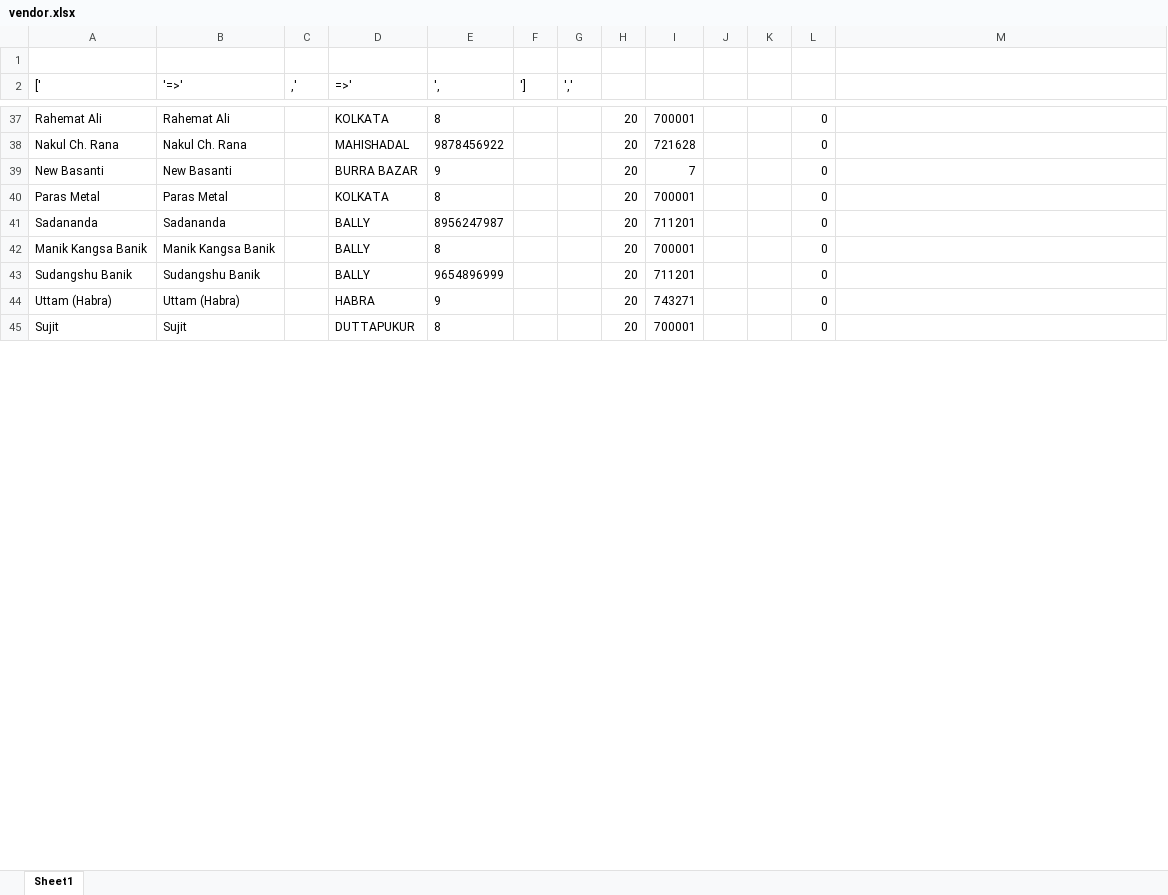
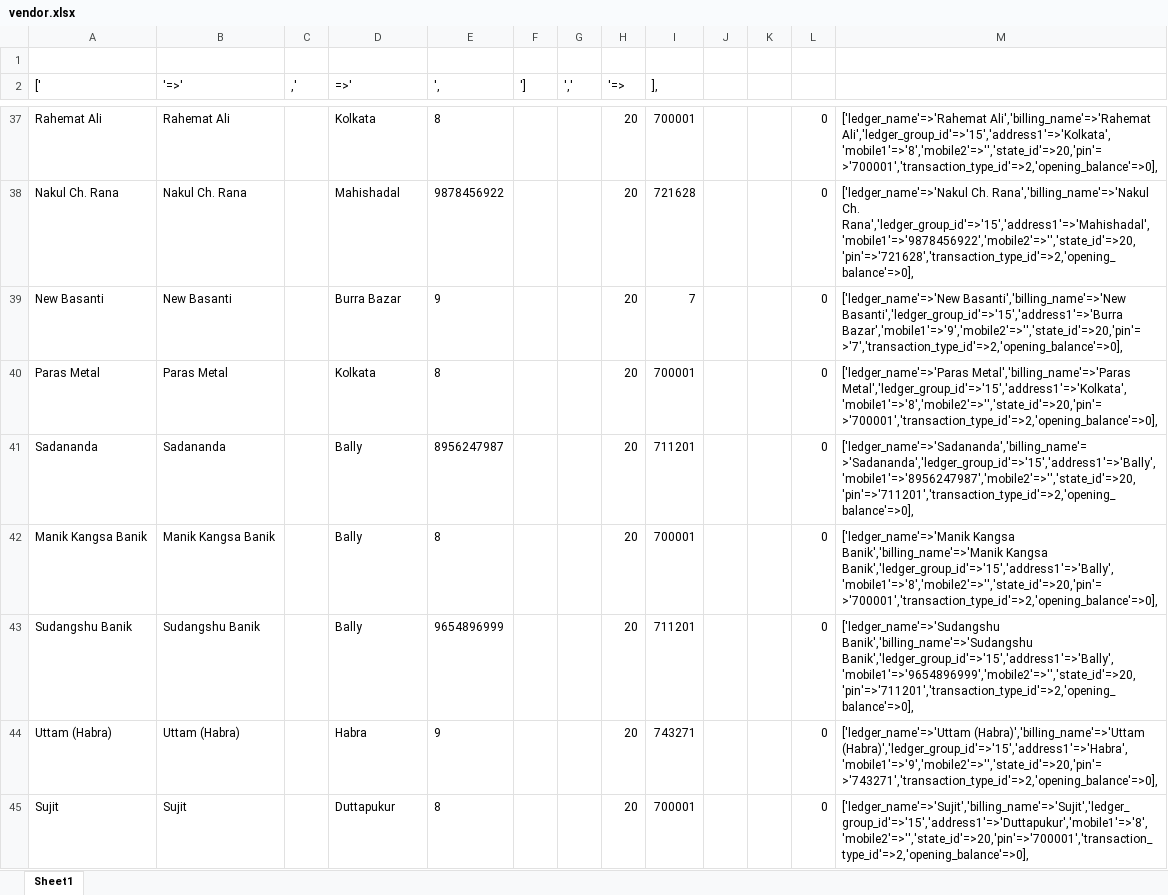
Before and after one commit to sukantahui/metal_project, an Excel workbook: vendor.xlsx, sheet Sheet1, drawn as a sheet; only a part is shown, gaps mark what is left out; values as stored, in another font and other column widths than the file's, no borders; the diff covers the shown part only; the diff names each change by its address in the sheet, - before the commit and + after, or states it on an @@ line.

```diff
--- a/vendor.xlsx (sheet Sheet1)
+++ b/vendor.xlsx (sheet Sheet1)
-H2: (empty)
+H2: '=>
-I2: (empty)
+I2: ],
-D37 (=>'): KOLKATA
+D37 (=>'): Kolkata
-M37: (empty)
+M37: ['ledger_name'=>'Rahemat Ali','billing_name'=>'Rahemat Ali','ledger_group_id'=>'15','address1'=>'Kolkata','mobile1'=>'8','mobile2'=>'','state_id'=>20,'pin'=>'700001','transaction_type_id'=>2,'opening_balance'=>0],
-D38 (=>'): MAHISHADAL
+D38 (=>'): Mahishadal
-M38: (empty)
+M38: ['ledger_name'=>'Nakul Ch. Rana','billing_name'=>'Nakul Ch. Rana','ledger_group_id'=>'15','address1'=>'Mahishadal','mobile1'=>'9878456922','mobile2'=>'','state_id'=>20,'pin'=>'721628','transaction_type_id'=>2,'opening_balance'=>0],
-D39 (=>'): BURRA BAZAR
+D39 (=>'): Burra Bazar
-M39: (empty)
+M39: ['ledger_name'=>'New Basanti','billing_name'=>'New Basanti','ledger_group_id'=>'15','address1'=>'Burra Bazar','mobile1'=>'9','mobile2'=>'','state_id'=>20,'pin'=>'7','transaction_type_id'=>2,'opening_balance'=>0],
-D40 (=>'): KOLKATA
+D40 (=>'): Kolkata
-M40: (empty)
+M40: ['ledger_name'=>'Paras Metal','billing_name'=>'Paras Metal','ledger_group_id'=>'15','address1'=>'Kolkata','mobile1'=>'8','mobile2'=>'','state_id'=>20,'pin'=>'700001','transaction_type_id'=>2,'opening_balance'=>0],
-D41:D43 (=>'): BALLY
+D41:D43 (=>'): Bally
-M41: (empty)
+M41: ['ledger_name'=>'Sadananda','billing_name'=>'Sadananda','ledger_group_id'=>'15','address1'=>'Bally','mobile1'=>'8956247987','mobile2'=>'','state_id'=>20,'pin'=>'711201','transaction_type_id'=>2,'opening_balance'=>0],
-M42: (empty)
+M42: ['ledger_name'=>'Manik Kangsa Banik','billing_name'=>'Manik Kangsa Banik','ledger_group_id'=>'15','address1'=>'Bally','mobile1'=>'8','mobile2'=>'','state_id'=>20,'pin'=>'700001','transaction_type_id'=>2,'opening_balance'=>0],
-M43: (empty)
+M43: ['ledger_name'=>'Sudangshu Banik','billing_name'=>'Sudangshu Banik','ledger_group_id'=>'15','address1'=>'Bally','mobile1'=>'9654896999','mobile2'=>'','state_id'=>20,'pin'=>'711201','transaction_type_id'=>2,'opening_balance'=>0],
-D44 (=>'): HABRA
+D44 (=>'): Habra
-M44: (empty)
+M44: ['ledger_name'=>'Uttam (Habra)','billing_name'=>'Uttam (Habra)','ledger_group_id'=>'15','address1'=>'Habra','mobile1'=>'9','mobile2'=>'','state_id'=>20,'pin'=>'743271','transaction_type_id'=>2,'opening_balance'=>0],
-D45 (=>'): DUTTAPUKUR
+D45 (=>'): Duttapukur
-M45: (empty)
+M45: ['ledger_name'=>'Sujit','billing_name'=>'Sujit','ledger_group_id'=>'15','address1'=>'Duttapukur','mobile1'=>'8','mobile2'=>'','state_id'=>20,'pin'=>'700001','transaction_type_id'=>2,'opening_balance'=>0],
```
Also changed, not shown: 210 edited cells elsewhere in this sheet, 1 other file.
